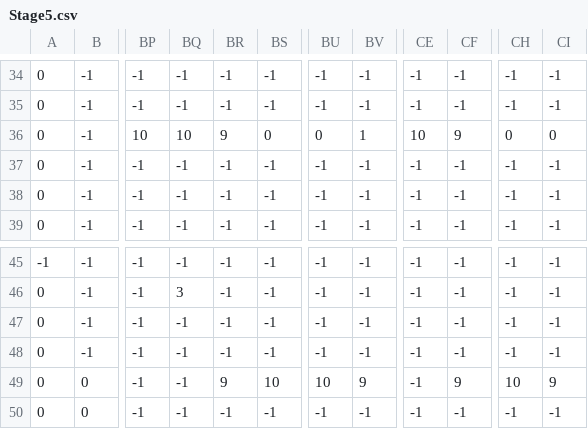
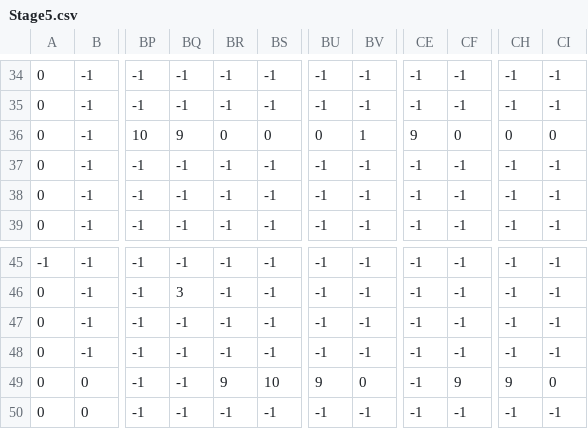
Before and after one commit to tomo003/Magnets, a CSV file: media/Stage5.csv, drawn as a sheet; only a part is shown, gaps mark what is left out; the diff names each change by its address in the sheet, - before the commit and + after, or states it on an @@ line.

```diff
--- a/media/Stage5.csv
+++ b/media/Stage5.csv
-BQ36: 10
+BQ36: 9
-BR36: 9
+BR36: 0
-CE36: 10
+CE36: 9
-CF36: 9
+CF36: 0
-BU49: 10
+BU49: 9
-BV49: 9
+BV49: 0
-CH49: 10
+CH49: 9
-CI49: 9
+CI49: 0
```
Also changed, not shown: 1 other file.
